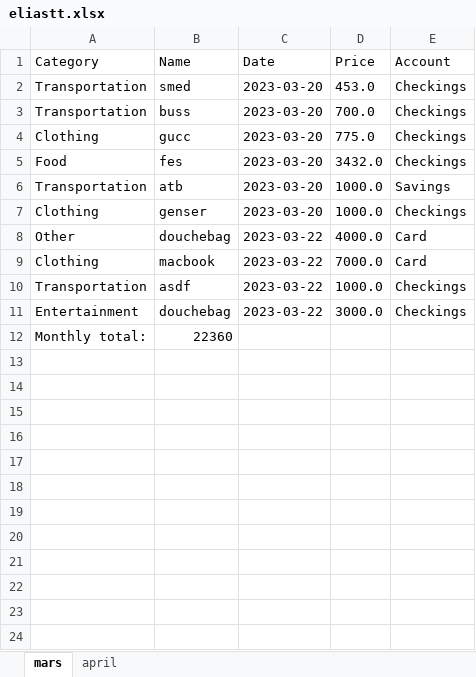
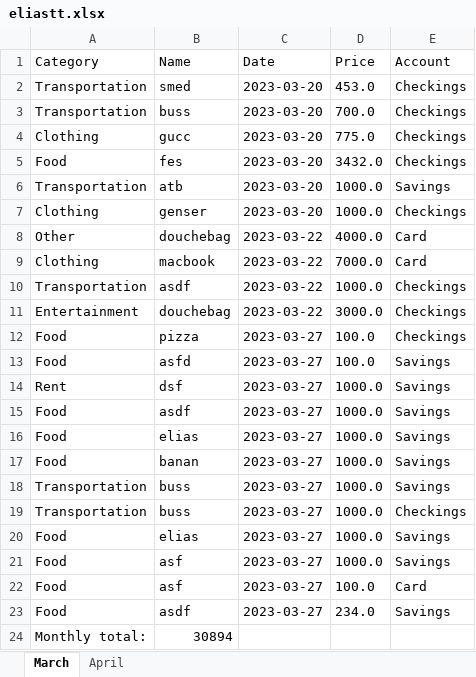
Before and after one commit to Eliastrana/PBS, an Excel workbook: src/main/resources/userfiles/eliastt/eliastt.xlsx, sheet March, drawn as a sheet; values as stored, in another font and other column widths than the file's, no borders; addresses are those after the commit; the diff names each change by its address in the sheet, - before the commit and + after, or states it on an @@ line.

```diff
--- a/src/main/resources/userfiles/eliastt/eliastt.xlsx (sheet March)
+++ b/src/main/resources/userfiles/eliastt/eliastt.xlsx (sheet March)
-sheet tab: mars
+sheet tab: March
-sheet tab: april
+sheet tab: April
+row 12: Food | pizza | 2023-03-27 | 100.0 | Checkings
+row 13: Food | asfd | 2023-03-27 | 100.0 | Savings
+row 14: Rent | dsf | 2023-03-27 | 1000.0 | Savings
+row 15: Food | asdf | 2023-03-27 | 1000.0 | Savings
+row 16: Food | elias | 2023-03-27 | 1000.0 | Savings
+row 17: Food | banan | 2023-03-27 | 1000.0 | Savings
+row 18: Transportation | buss | 2023-03-27 | 1000.0 | Savings
+row 19: Transportation | buss | 2023-03-27 | 1000.0 | Checkings
+row 20: Food | elias | 2023-03-27 | 1000.0 | Savings
+row 21: Food | asf | 2023-03-27 | 1000.0 | Savings
+row 22: Food | asf | 2023-03-27 | 100.0 | Card
+row 23: Food | asdf | 2023-03-27 | 234.0 | Savings
-B24 (Name): 22360
+B24 (Name): 30894
```
Also changed, not shown: src/main/resources/userfiles/eliastt/eliastt_bankstatement.xlsx, 28 other files.
